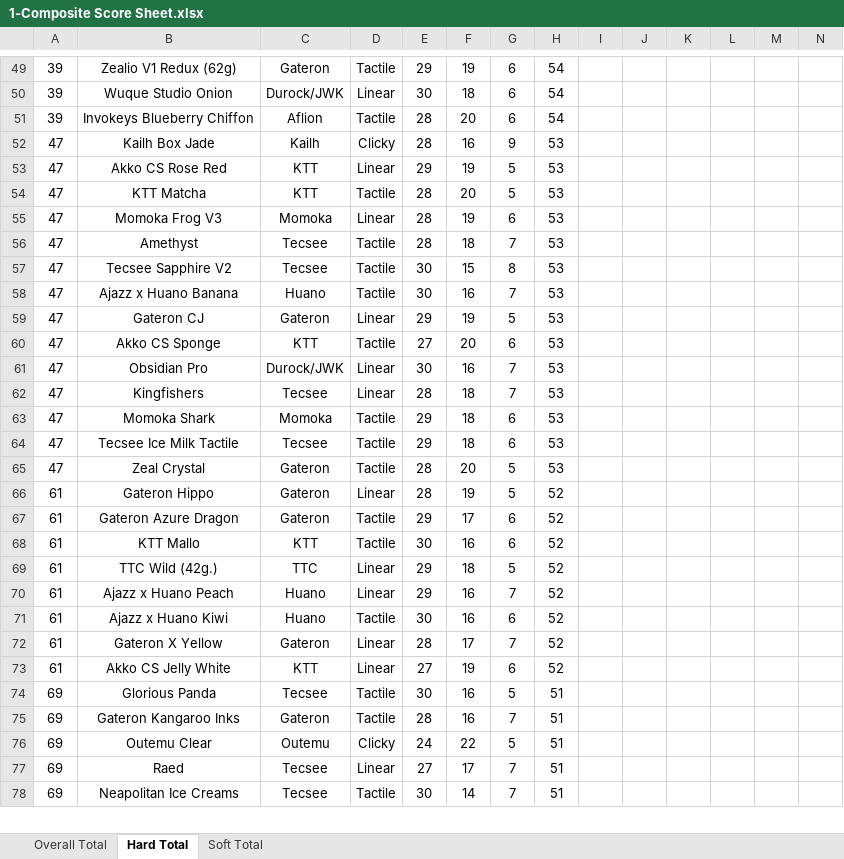
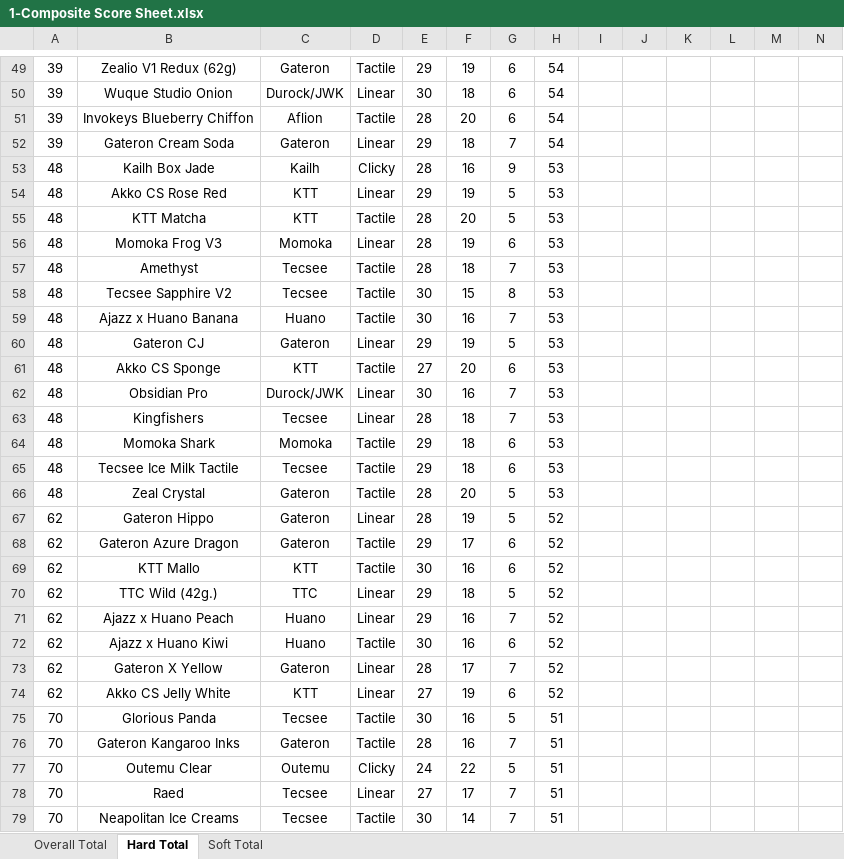
Before and after one commit to ThereminGoat/switch-scores, an Excel workbook: 1-Composite Score Sheet.xlsx, sheet Hard Total, drawn as a sheet; only a part is shown, gaps mark what is left out; values as stored, in another font and other column widths than the file's, no borders; charts and pictures not drawn; addresses are those after the commit; rows hold the shown columns only; the diff covers the shown part only; the diff names each change by its address in the sheet, - before the commit and + after, or states it on an @@ line.

```diff
--- a/1-Composite Score Sheet.xlsx (sheet Hard Total)
+++ b/1-Composite Score Sheet.xlsx (sheet Hard Total)
+row 52: 39 | Gateron Cream Soda | Gateron | Linear | 29 | 18 | 7 | 54
-A53:A66: 47
+A53:A66: 48
-A67:A74: 61
+A67:A74: 62
-A75:A79: 69
+A75:A79: 70
```
Also changed, not shown: 1 added row and 214 edited cells elsewhere in this sheet, sheet Overall Total, sheet Soft Total, formulas that keep their value, 4 other files.
